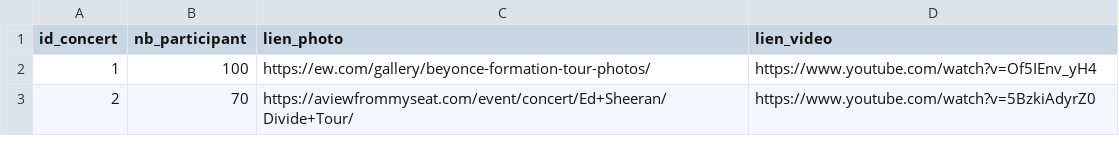
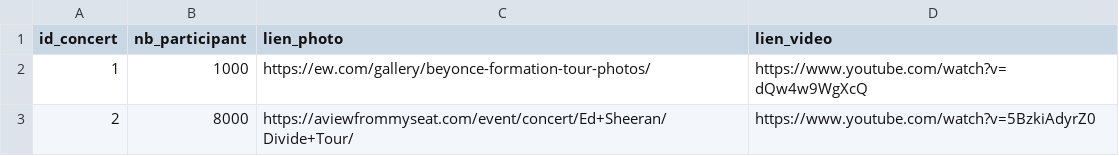
Before and after one commit to Nicolas-PLX/projet-bdd, a CSV file: CSV/Archive.csv, drawn as a sheet.

```diff
--- a/CSV/Archive.csv
+++ b/CSV/Archive.csv
@@ -1,3 +1,3 @@
 id_concert,nb_participant,lien_photo,lien_video
-1,100,https://ew.com/gallery/beyonce-formation-tour-photos/,https://www.youtube.com/watch?v=Of5IEnv_yH4
-2,70,https://aviewfrommyseat.com/event/concert/Ed+Sheeran/Divide+Tour/,https://www.youtube.com/watch?v=5BzkiAdyrZ0
+1,1000,https://ew.com/gallery/beyonce-formation-tour-photos/,https://www.youtube.com/watch?v=dQw4w9WgXcQ
+2,8000,https://aviewfrommyseat.com/event/concert/Ed+Sheeran/Divide+Tour/,https://www.youtube.com/watch?v=5BzkiAdyrZ0
```
Also changed, not shown: CSV/Concert.csv, CSV/Lieu.csv, 10 other files.
